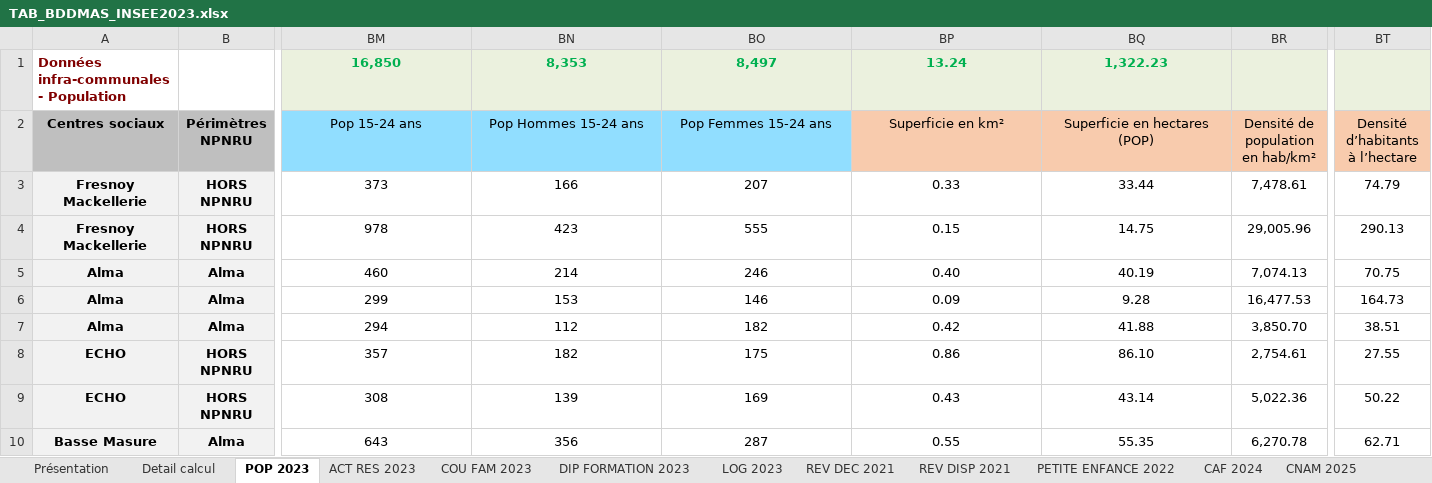
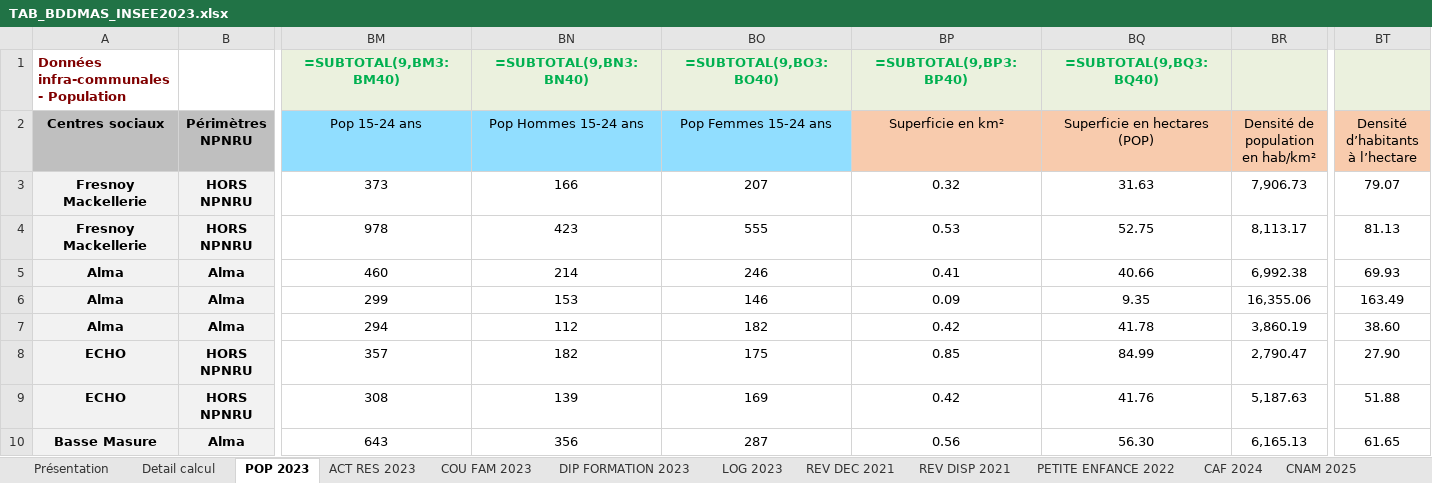
Before and after one commit to Twweetyy/ApplicationMAJ, an Excel workbook: TAB_BDDMAS_INSEE2023.xlsx, sheet POP 2023, drawn as a sheet; only a part is shown, gaps mark what is left out; values as stored, in another font and other column widths than the file's, no borders; formulas without a stored value are shown as written; table styles not drawn; removed rows and columns are numbered as before the commit, all else as after; rows hold the shown columns only; the diff covers the shown part only; the diff names each change by its address in the sheet, - before the commit and + after, or states it on an @@ line.

```diff
--- a/TAB_BDDMAS_INSEE2023.xlsx (sheet POP 2023)
+++ b/TAB_BDDMAS_INSEE2023.xlsx (sheet POP 2023)
-row 1: Données infra-communales - Population |  | 16,850 | 8,353 | 8,497 | 13.24 | 1,322.23
+row 1: Données infra-communales - Population |  | =SUBTOTAL(9,BM3:BM40) | =SUBTOTAL(9,BN3:BN40) | =SUBTOTAL(9,BO3:BO40) | =SUBTOTAL(9,BP3:BP40) | =SUBTOTAL(9,BQ3:BQ40)
-BP3: 0.33
+BP3: 0.32
-BQ3: 33.44
+BQ3: 31.63
-BR3: 7,478.61
+BR3: 7,906.73
-BT3: 74.79
+BT3: 79.07
-BP4: 0.15
+BP4: 0.53
-BQ4: 14.75
+BQ4: 52.75
-BR4: 29,005.96
+BR4: 8,113.17
-BT4: 290.13
+BT4: 81.13
-BP5: 0.40
+BP5: 0.41
-BQ5: 40.19
+BQ5: 40.66
-BR5: 7,074.13
+BR5: 6,992.38
-BT5: 70.75
+BT5: 69.93
-BQ6: 9.28
+BQ6: 9.35
-BR6: 16,477.53
+BR6: 16,355.06
-BT6: 164.73
+BT6: 163.49
-BQ7: 41.88
+BQ7: 41.78
-BR7: 3,850.70
+BR7: 3,860.19
-BT7: 38.51
+BT7: 38.60
-BP8: 0.86
+BP8: 0.85
-BQ8: 86.10
+BQ8: 84.99
-BR8: 2,754.61
+BR8: 2,790.47
-BT8: 27.55
+BT8: 27.90
-BP9: 0.43
+BP9: 0.42
-BQ9: 43.14
+BQ9: 41.76
-BR9: 5,022.36
+BR9: 5,187.63
-BT9: 50.22
+BT9: 51.88
-BP10: 0.55
+BP10: 0.56
-BQ10: 55.35
+BQ10: 56.30
-BR10: 6,270.78
+BR10: 6,165.13
-BT10: 62.71
+BT10: 61.65
```
Also changed, not shown: 76 edited cells elsewhere in this sheet, sheet RPLS 2025, sheet LOG 2023, sheet ACT RES 2023, sheet DEFM 2024, sheet COU FAM 2023, sheet DIP FORMATION 2023, 6 more sheets, other sheet tabs, 2 other files.
